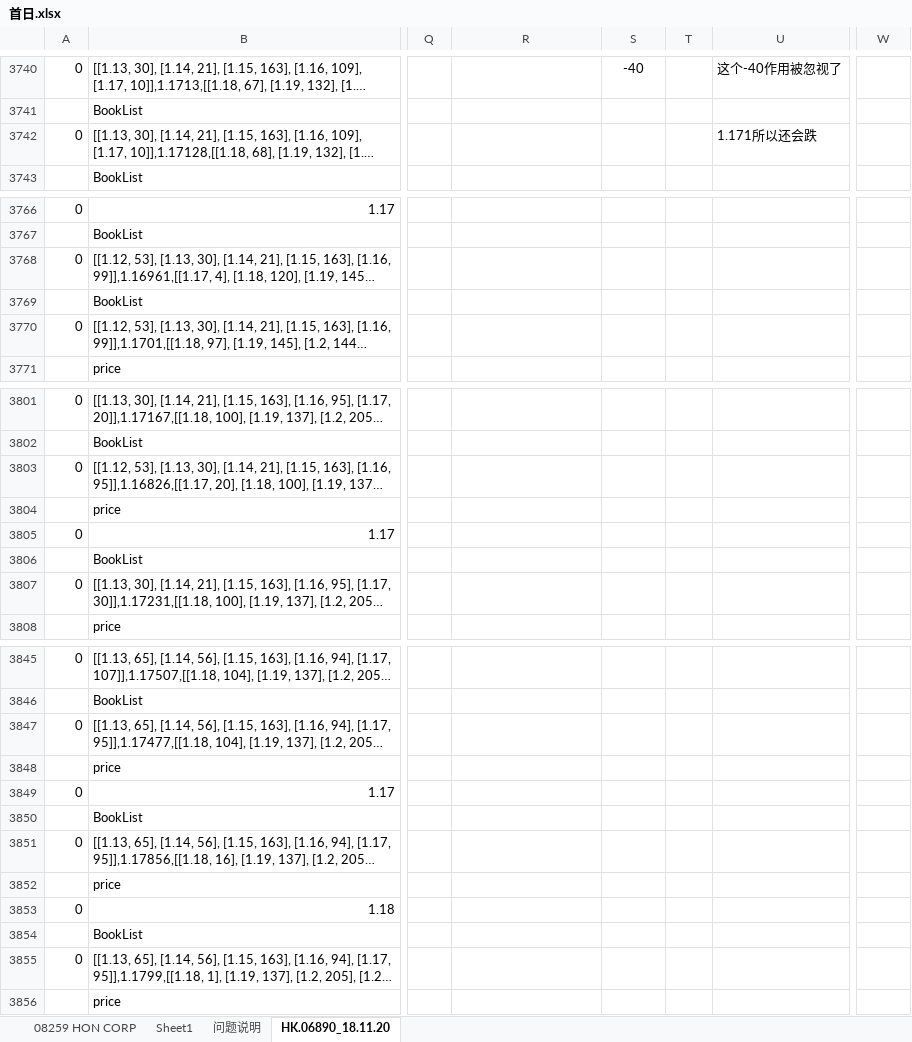
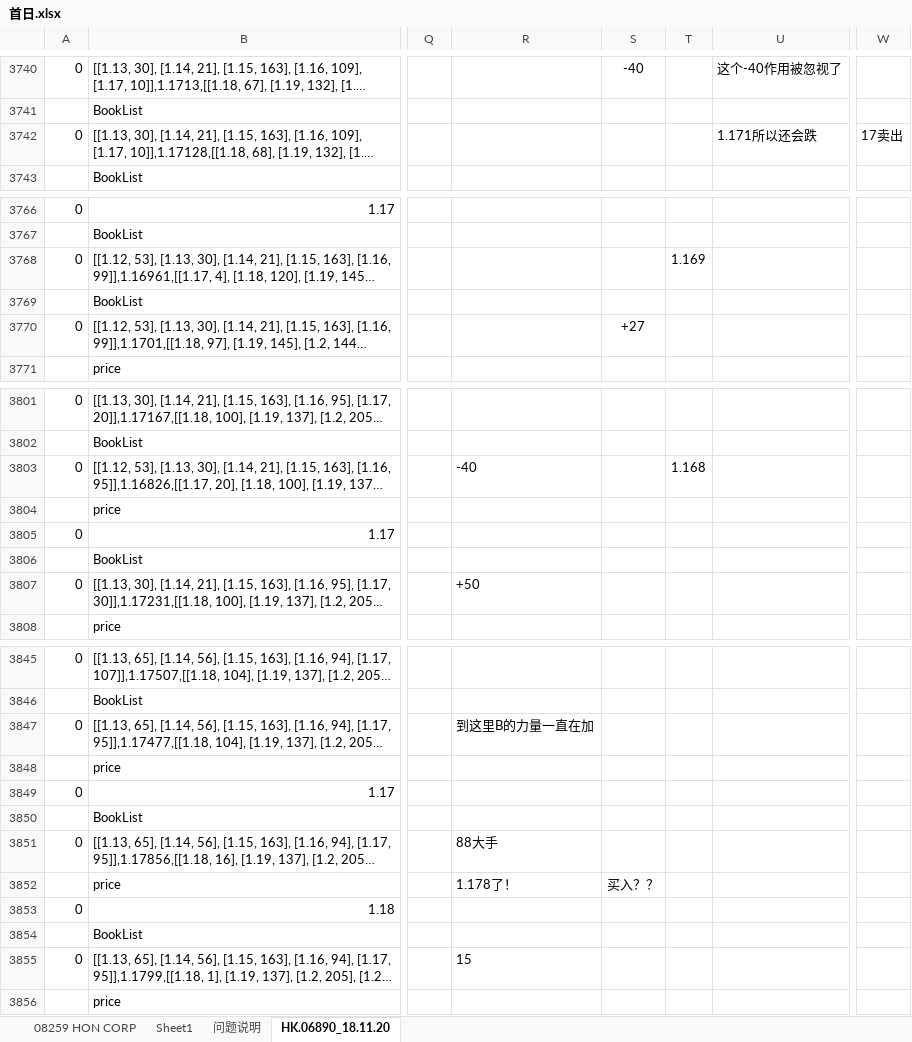
Before and after one commit to Knowckx/python, an Excel workbook: Docs/首日.xlsx, sheet HK.06890_18.11.20, drawn as a sheet; only a part is shown, gaps mark what is left out; long unchanged cells end in …; values as stored, in another font and other column widths than the file's, no borders; the diff covers the shown part only; the diff names each change by its address in the sheet, - before the commit and + after, or states it on an @@ line.

Commit message:
sdfsdf

```diff
--- a/Docs/首日.xlsx (sheet HK.06890_18.11.20)
+++ b/Docs/首日.xlsx (sheet HK.06890_18.11.20)
-W3742: (empty)
+W3742: 17卖出
-T3768: (empty)
+T3768: 1.169
-S3770: (empty)
+S3770: +27
-R3803: (empty)
+R3803: -40
-T3803: (empty)
+T3803: 1.168
-R3807: (empty)
+R3807: +50
-R3847: (empty)
+R3847: 到这里B的力量一直在加
-R3851: (empty)
+R3851: 88大手
-R3852: (empty)
+R3852: 1.178了！
-S3852: (empty)
+S3852: 买入？？
-R3855: (empty)
+R3855: 15
```
Also changed, not shown: 5 edited cells elsewhere in this sheet, sheet 问题说明.
